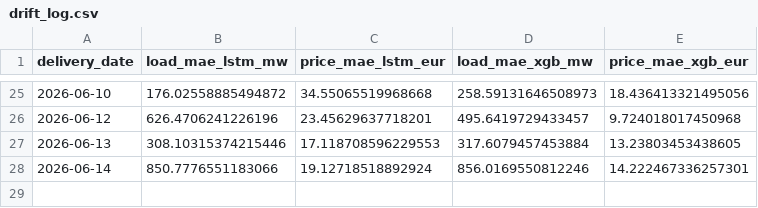
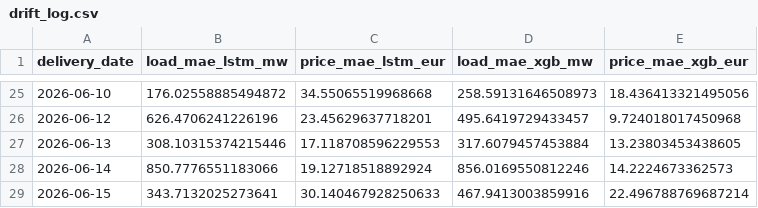
Before and after one commit to connectashish028/loadforecast, a CSV file: backtest_results/drift_log.csv, drawn as a sheet; only a part is shown, gaps mark what is left out.

```diff
--- a/backtest_results/drift_log.csv
+++ b/backtest_results/drift_log.csv
@@ -27,2 +27,3 @@ delivery_date,load_mae_lstm_mw,price_mae_lstm_eur,load_mae_xgb_mw,price_mae_xgb_
 2026-06-13,308.10315374215446,17.118708596229553,317.6079457453884,13.23803453438605
-2026-06-14,850.7776551183066,19.12718518892924,856.0169550812246,14.222467336257301
+2026-06-14,850.7776551183066,19.12718518892924,856.0169550812246,14.2224673362573
+2026-06-15,343.7132025273641,30.140467928250633,467.9413003859916,22.496788769687214
```
Also changed, not shown: 3 other files.
